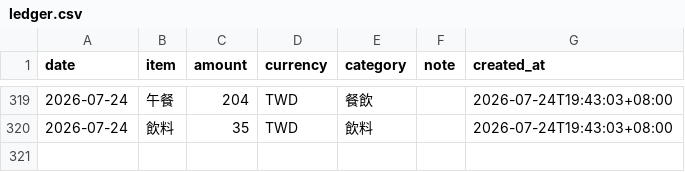
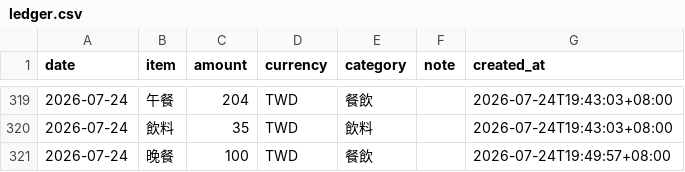
Before and after one commit to yuming920619-svg/Myhermesagi, a CSV file: bookkeeping/ledger.csv, drawn as a sheet; only a part is shown, gaps mark what is left out; the diff names each change by its address in the sheet, - before the commit and + after, or states it on an @@ line.

```diff
--- a/bookkeeping/ledger.csv
+++ b/bookkeeping/ledger.csv
+row 321: 2026-07-24 | 晚餐 | 100 | TWD | 餐飲 |  | 2026-07-24T19:49:57+08:00
```
Also changed, not shown: 1 other file.
